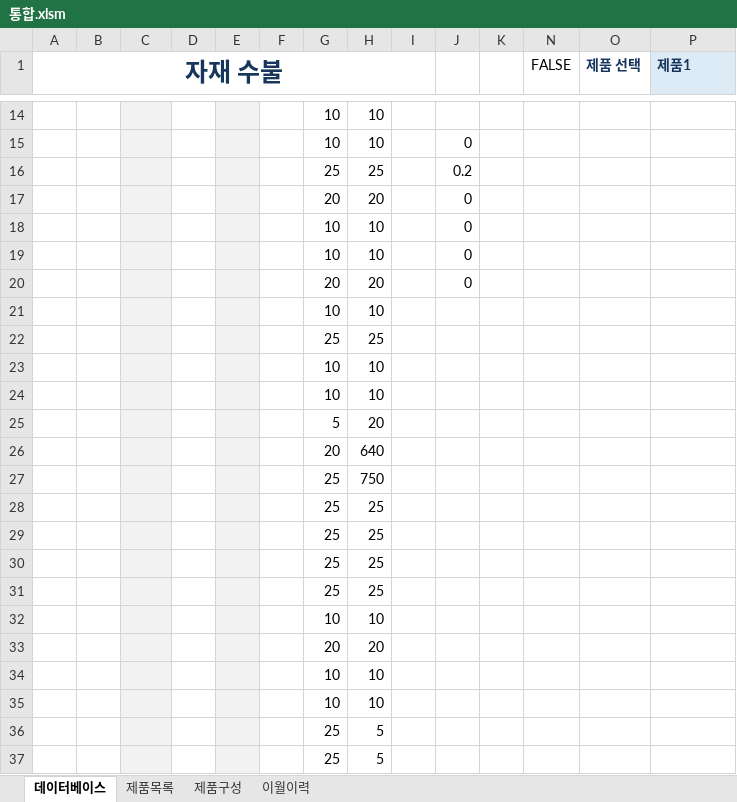
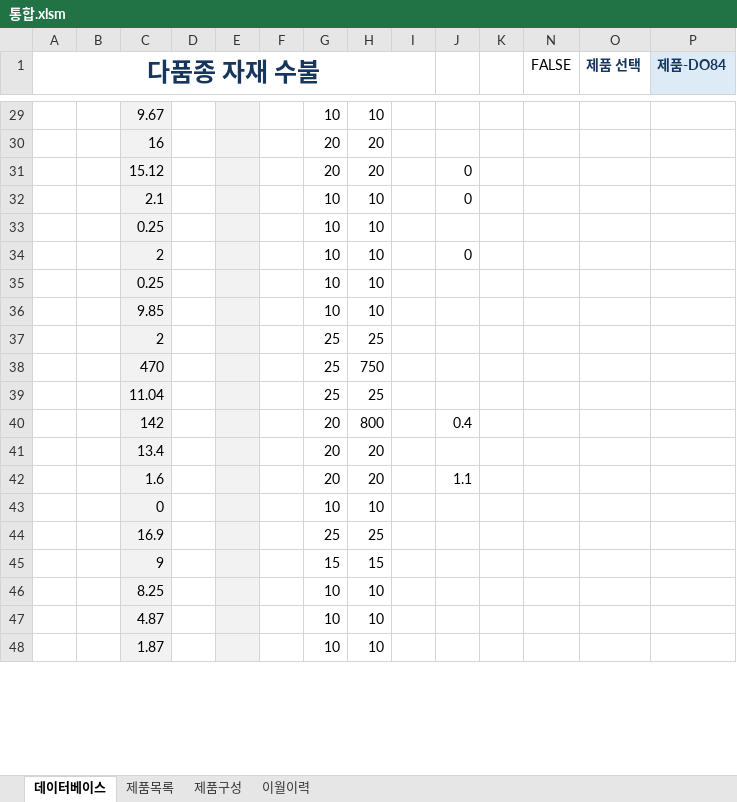
Before and after one commit to HumanYouSavedMe/doc, an Excel workbook: 통합.xlsm, sheet 데이터베이스, drawn as a sheet; only a part is shown, gaps mark what is left out; values as stored, in another font and other column widths than the file's, no borders; charts and pictures and conditional formats and table styles not drawn; removed rows and columns are numbered as before the commit, all else as after; the diff covers the shown part only; the diff names each change by its address in the sheet, - before the commit and + after, or states it on an @@ line.

```diff
--- a/통합.xlsm (sheet 데이터베이스)
+++ b/통합.xlsm (sheet 데이터베이스)
-A1: 자재 수불
+A1: 다품종 자재 수불
-P1: 제품1
+P1: 제품-DO84
-C29: (empty)
+C29: 9.67
-row 15:  |  |  |  |  |  | 10 | 10 |  | 0
-row 16:  |  |  |  |  |  | 25 | 25 |  | 0.2
+row 30:  |  | 16 |  |  |  | 20 | 20
-C31: (empty)
+C31: 15.12
-C32: (empty)
+C32: 2.1
+row 33:  |  | 0.25 |  |  |  | 10 | 10
-C34: (empty)
+C34: 2
-row 20:  |  |  |  |  |  | 20 | 20 |  | 0
-C35: (empty)
+C35: 0.25
-row 22:  |  |  |  |  |  | 25 | 25
-C36: (empty)
+C36: 9.85
-row 24:  |  |  |  |  |  | 10 | 10
-row 25:  |  |  |  |  |  | 5 | 20
-row 26:  |  |  |  |  |  | 20 | 640
-row 27:  |  |  |  |  |  | 25 | 750
-C37: (empty)
+C37: 2
-row 29:  |  |  |  |  |  | 25 | 25
+row 38:  |  | 470 |  |  |  | 25 | 750
-C39: (empty)
+C39: 11.04
+row 40:  |  | 142 |  |  |  | 20 | 800 |  | 0.4
+row 41:  |  | 13.4 |  |  |  | 20 | 20
+row 42:  |  | 1.6 |  |  |  | 20 | 20 |  | 1.1
+row 43:  |  | 0 |  |  |  | 10 | 10
-C44: (empty)
+C44: 16.9
+row 45:  |  | 9 |  |  |  | 15 | 15
-C46: (empty)
+C46: 8.25
-row 33:  |  |  |  |  |  | 20 | 20
-C47: (empty)
+C47: 4.87
-C48: (empty)
+C48: 1.87
-row 36:  |  |  |  |  |  | 25 | 5
-row 37:  |  |  |  |  |  | 25 | 5
```
Also changed, not shown: 23 added rows, 29 removed rows and 9 edited cells elsewhere in this sheet, sheet 제품목록, charts or pictures.
